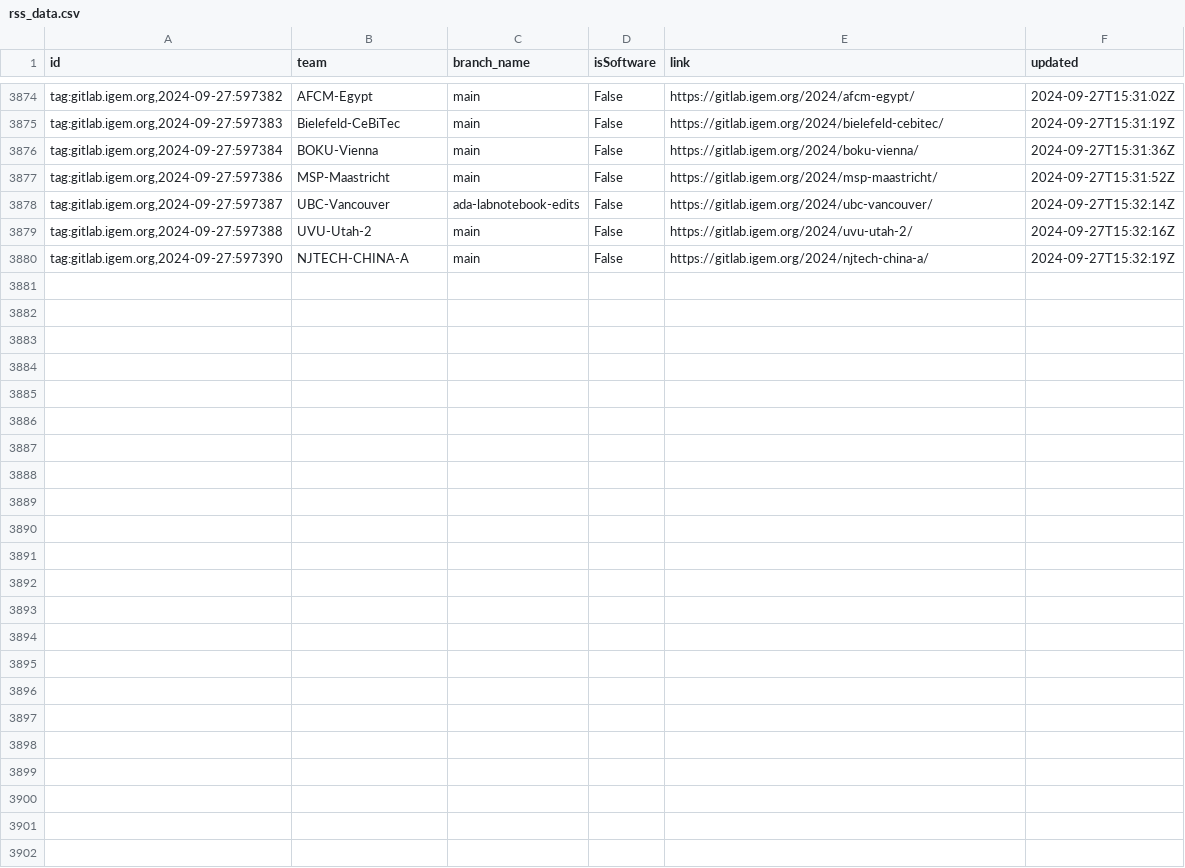
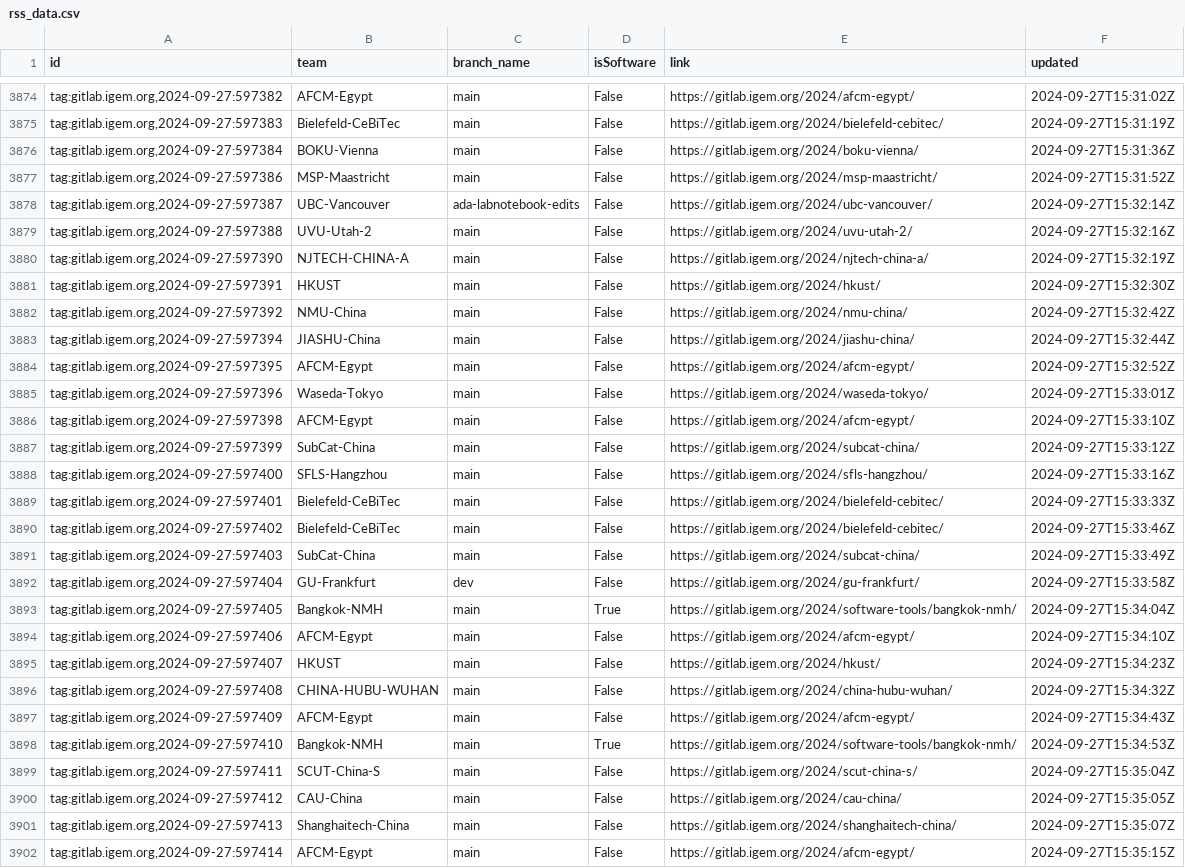
Before and after one commit to taxfree-python/iGEM_Pulse, a CSV file: rss_data.csv, drawn as a sheet; only a part is shown, gaps mark what is left out.

Commit message:
Update RSS data at 2024-09-28 00:35:32

```diff
--- a/rss_data.csv
+++ b/rss_data.csv
@@ -3880 +3880,23 @@ id,team,branch_name,isSoftware,link,updated
 "tag:gitlab.igem.org,2024-09-27:597390",NJTECH-CHINA-A,main,False,https://gitlab.igem.org/2024/njtech-china-a/,2024-09-27T15:32:19Z
+"tag:gitlab.igem.org,2024-09-27:597391",HKUST,main,False,https://gitlab.igem.org/2024/hkust/,2024-09-27T15:32:30Z
+"tag:gitlab.igem.org,2024-09-27:597392",NMU-China,main,False,https://gitlab.igem.org/2024/nmu-china/,2024-09-27T15:32:42Z
+"tag:gitlab.igem.org,2024-09-27:597394",JIASHU-China,main,False,https://gitlab.igem.org/2024/jiashu-china/,2024-09-27T15:32:44Z
+"tag:gitlab.igem.org,2024-09-27:597395",AFCM-Egypt,main,False,https://gitlab.igem.org/2024/afcm-egypt/,2024-09-27T15:32:52Z
+"tag:gitlab.igem.org,2024-09-27:597396",Waseda-Tokyo,main,False,https://gitlab.igem.org/2024/waseda-tokyo/,2024-09-27T15:33:01Z
+"tag:gitlab.igem.org,2024-09-27:597398",AFCM-Egypt,main,False,https://gitlab.igem.org/2024/afcm-egypt/,2024-09-27T15:33:10Z
+"tag:gitlab.igem.org,2024-09-27:597399",SubCat-China,main,False,https://gitlab.igem.org/2024/subcat-china/,2024-09-27T15:33:12Z
+"tag:gitlab.igem.org,2024-09-27:597400",SFLS-Hangzhou,main,False,https://gitlab.igem.org/2024/sfls-hangzhou/,2024-09-27T15:33:16Z
+"tag:gitlab.igem.org,2024-09-27:597401",Bielefeld-CeBiTec,main,False,https://gitlab.igem.org/2024/bielefeld-cebitec/,2024-09-27T15:33:33Z
+"tag:gitlab.igem.org,2024-09-27:597402",Bielefeld-CeBiTec,main,False,https://gitlab.igem.org/2024/bielefeld-cebitec/,2024-09-27T15:33:46Z
+"tag:gitlab.igem.org,2024-09-27:597403",SubCat-China,main,False,https://gitlab.igem.org/2024/subcat-china/,2024-09-27T15:33:49Z
+"tag:gitlab.igem.org,2024-09-27:597404",GU-Frankfurt,dev,False,https://gitlab.igem.org/2024/gu-frankfurt/,2024-09-27T15:33:58Z
+"tag:gitlab.igem.org,2024-09-27:597405",Bangkok-NMH,main,True,https://gitlab.igem.org/2024/software-tools/bangkok-nmh/,2024-09-27T15:34:04Z
+"tag:gitlab.igem.org,2024-09-27:597406",AFCM-Egypt,main,False,https://gitlab.igem.org/2024/afcm-egypt/,2024-09-27T15:34:10Z
+"tag:gitlab.igem.org,2024-09-27:597407",HKUST,main,False,https://gitlab.igem.org/2024/hkust/,2024-09-27T15:34:23Z
+"tag:gitlab.igem.org,2024-09-27:597408",CHINA-HUBU-WUHAN,main,False,https://gitlab.igem.org/2024/china-hubu-wuhan/,2024-09-27T15:34:32Z
+"tag:gitlab.igem.org,2024-09-27:597409",AFCM-Egypt,main,False,https://gitlab.igem.org/2024/afcm-egypt/,2024-09-27T15:34:43Z
+"tag:gitlab.igem.org,2024-09-27:597410",Bangkok-NMH,main,True,https://gitlab.igem.org/2024/software-tools/bangkok-nmh/,2024-09-27T15:34:53Z
+"tag:gitlab.igem.org,2024-09-27:597411",SCUT-China-S,main,False,https://gitlab.igem.org/2024/scut-china-s/,2024-09-27T15:35:04Z
+"tag:gitlab.igem.org,2024-09-27:597412",CAU-China,main,False,https://gitlab.igem.org/2024/cau-china/,2024-09-27T15:35:05Z
+"tag:gitlab.igem.org,2024-09-27:597413",Shanghaitech-China,main,False,https://gitlab.igem.org/2024/shanghaitech-china/,2024-09-27T15:35:07Z
+"tag:gitlab.igem.org,2024-09-27:597414",AFCM-Egypt,main,False,https://gitlab.igem.org/2024/afcm-egypt/,2024-09-27T15:35:15Z
```
